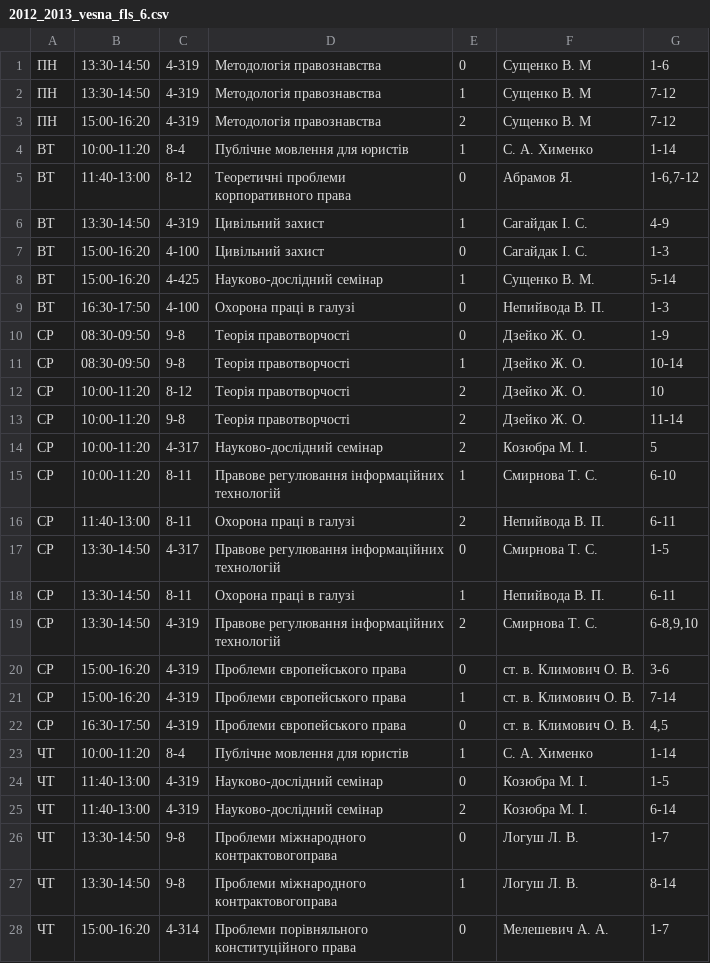
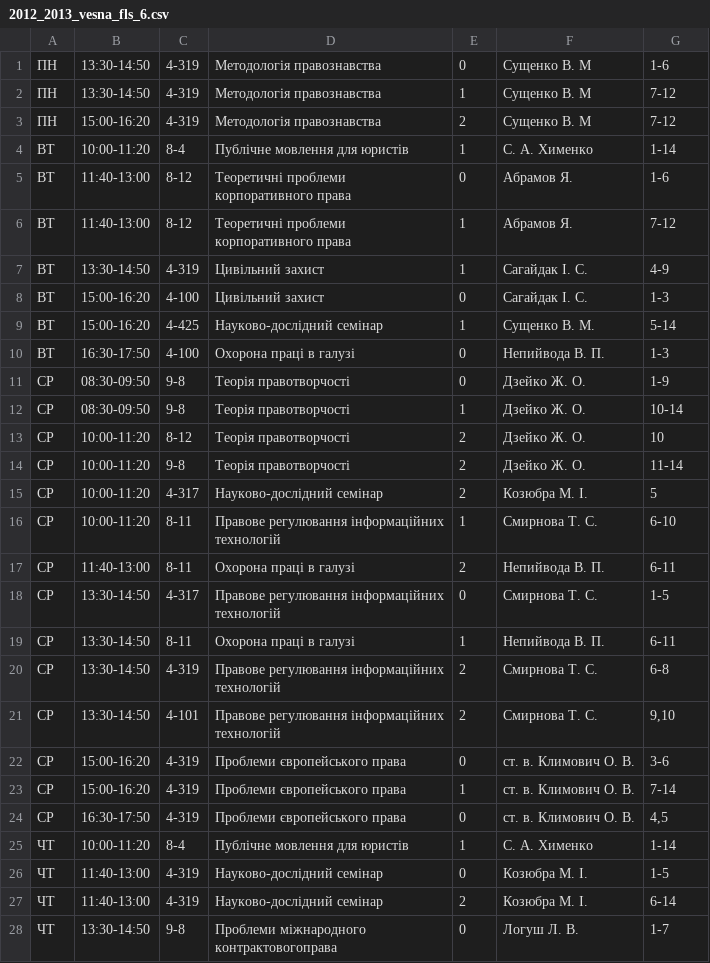
Before and after one commit to troyand/timetable_jan, a CSV file: timetable/unified_docs/2012_2013_vesna_fls_6.csv, drawn as a sheet; only a part is shown; the shorter side is filled out with more unchanged rows; addresses are those after the commit; the diff names each change by its address in the sheet, - before the commit and + after, or states it on an @@ line.

Commit message:
fixes in unified docs

```diff
--- a/timetable/unified_docs/2012_2013_vesna_fls_6.csv
+++ b/timetable/unified_docs/2012_2013_vesna_fls_6.csv
-G5: 1-6,7-12
+G5: 1-6
+row 6: ВТ | 11:40-13:00 | 8-12 | Теоретичні проблеми корпоративного права | 1 | Абрамов Я. | 7-12
-G20: 6-8,9,10
+G20: 6-8
+row 21: СР | 13:30-14:50 | 4-101 | Правове регулювання інформаційних технологій | 2 | Смирнова Т. С. | 9,10
```
Also changed, not shown: timetable/unified_docs/2012_2013_vesna_fls_3.csv, timetable/unified_docs/2012_2013_vesna_fls_4.csv, 1 other file.
